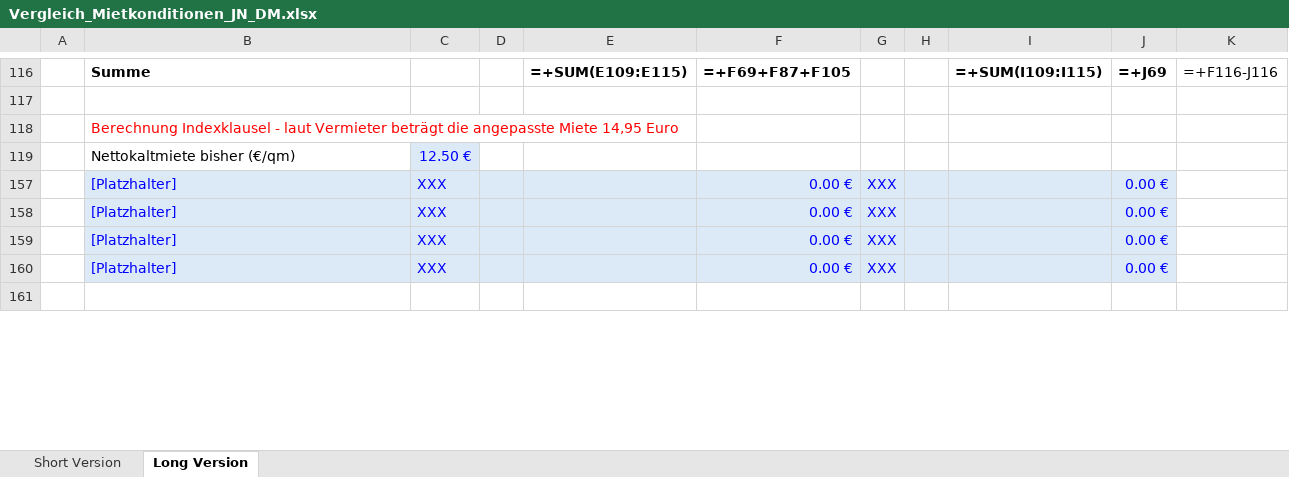
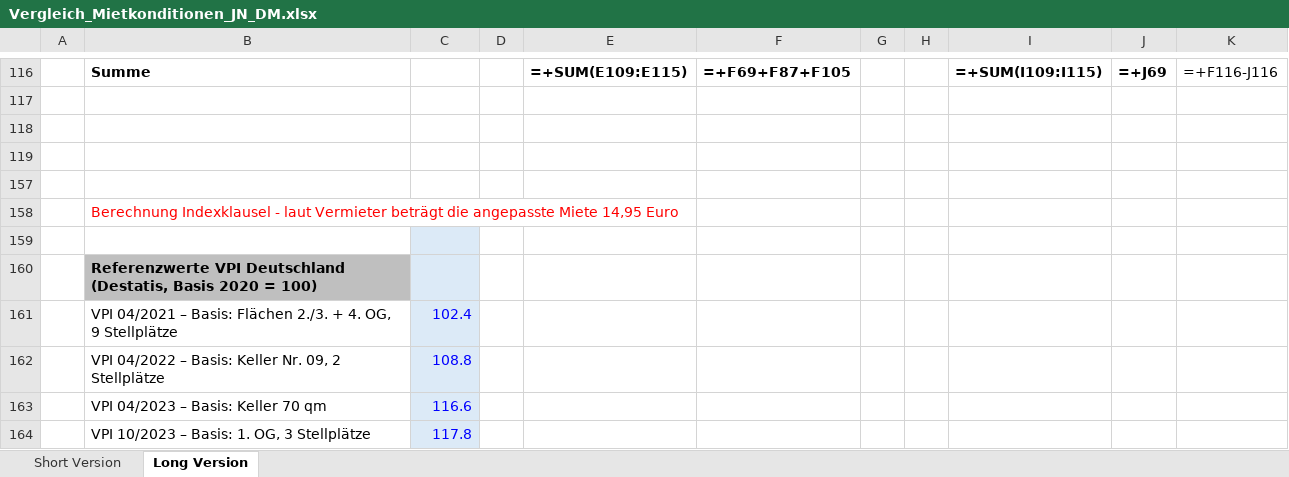
Before and after one commit to findingNemo0o0/repository, an Excel workbook: mietkonditionen/Vergleich_Mietkonditionen_JN_DM.xlsx, sheet Long Version, drawn as a sheet; only a part is shown, gaps mark what is left out; the shorter side is filled out with more unchanged rows; values as stored, in another font and other column widths than the file's, no borders; formulas without a stored value are shown as written; addresses are those after the commit; the diff covers the shown part only; the diff names each change by its address in the sheet, - before the commit and + after, or states it on an @@ line.

```diff
--- a/mietkonditionen/Vergleich_Mietkonditionen_JN_DM.xlsx (sheet Long Version)
+++ b/mietkonditionen/Vergleich_Mietkonditionen_JN_DM.xlsx (sheet Long Version)
+row 118: (empty)
+row 119: (empty)
+row 157: (empty)
-row 159:  | Nettokaltmiete bisher (€/qm) | 12.50 €
+row 159: (empty)
+row 160:  | Referenzwerte VPI Deutschland (Destatis, Basis 2020 = 100)
+row 161:  | VPI 04/2021 – Basis: Flächen 2./3. + 4. OG, 9 Stellplätze | 102.4
+row 162:  | VPI 04/2022 – Basis: Keller Nr. 09, 2 Stellplätze | 108.8
+row 163:  | VPI 04/2023 – Basis: Keller 70 qm | 116.6
+row 164:  | VPI 10/2023 – Basis: 1. OG, 3 Stellplätze | 117.8
```
Also changed, not shown: 23 added rows, 23 hidden or unhidden rows and 4 edited cells elsewhere in this sheet, hidden cells.
